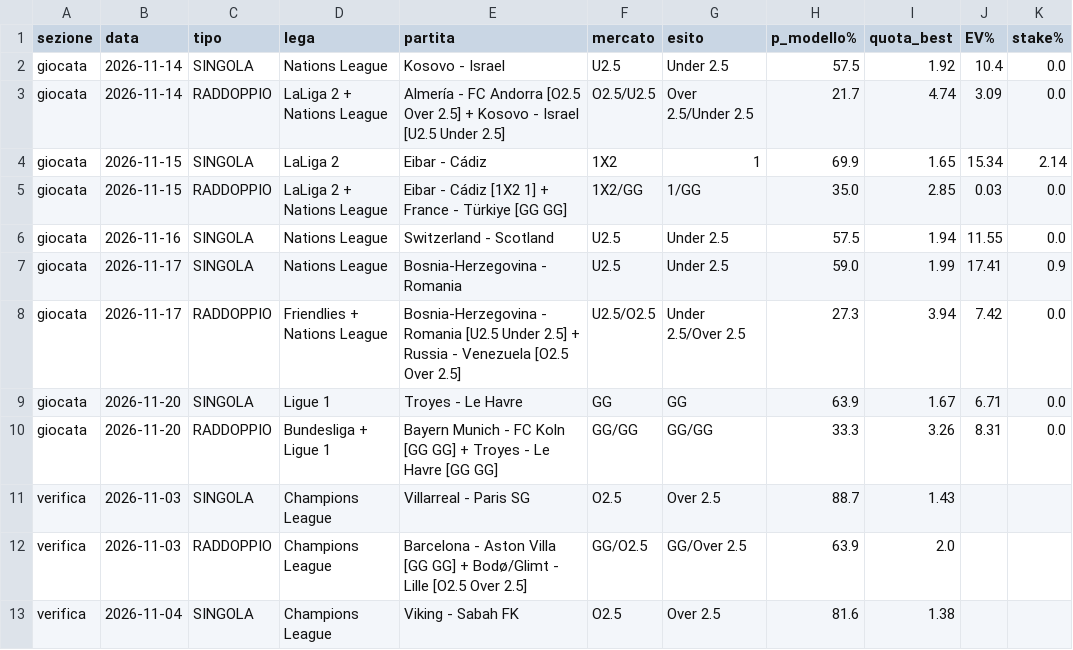
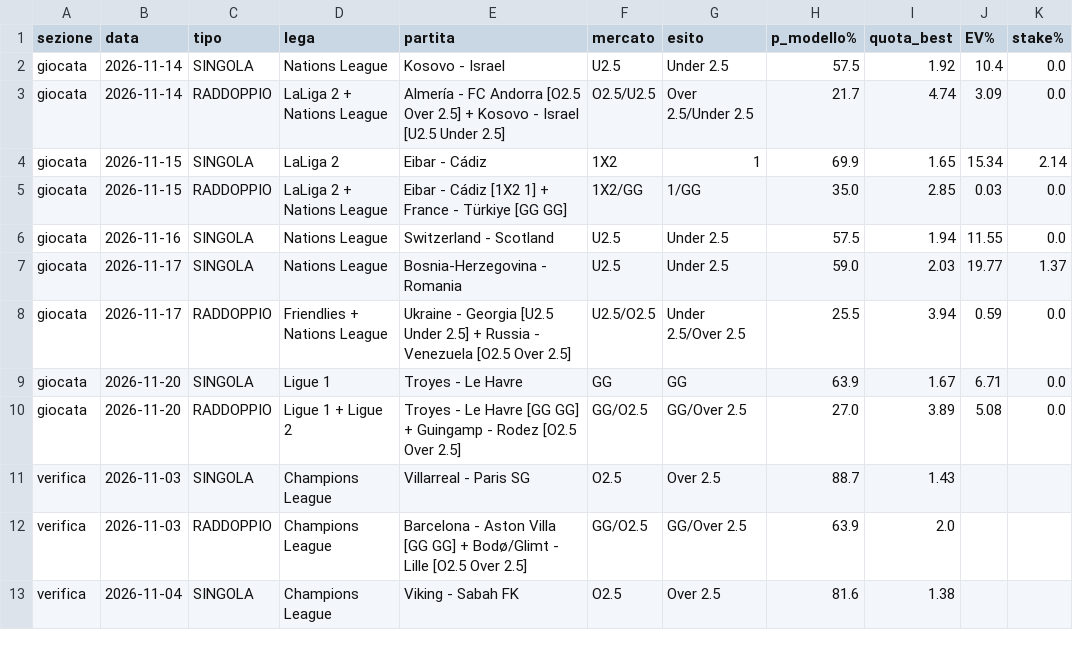
Before and after one commit to marianovigna95/predictor, a CSV file: site/archivio_giocate.csv, drawn as a sheet; only a part is shown; the diff names each change by its address in the sheet, - before the commit and + after, or states it on an @@ line.

```diff
--- a/site/archivio_giocate.csv
+++ b/site/archivio_giocate.csv
-I7 (quota_best): 1.99
+I7 (quota_best): 2.03
-J7 (EV%): 17.41
+J7 (EV%): 19.77
-K7 (stake%): 0.9
+K7 (stake%): 1.37
-E8 (partita): Bosnia-Herzegovina - Romania [U2.5 Under…
+E8 (partita): Ukraine - Georgia [U2.5 Under…
-H8 (p_modello%): 27.3
+H8 (p_modello%): 25.5
-J8 (EV%): 7.42
+J8 (EV%): 0.59
-D10 (lega): Bundesliga + Ligue 1
+D10 (lega): Ligue 1 + Ligue 2
-E10 (partita): Bayern Munich - FC Koln [GG GG] + Troyes - Le Havre [GG GG]
+E10 (partita): Troyes - Le Havre [GG GG] + Guingamp - Rodez [O2.5 Over 2.5]
-F10 (mercato): GG/GG
+F10 (mercato): GG/O2.5
-G10 (esito): GG/GG
+G10 (esito): GG/Over 2.5
-H10 (p_modello%): 33.3
+H10 (p_modello%): 27.0
-I10 (quota_best): 3.26
+I10 (quota_best): 3.89
-J10 (EV%): 8.31
+J10 (EV%): 5.08
```
Also changed, not shown: data/giocata_multi.csv, data/odds_window_1311_bestprice.csv, 42 other files.
